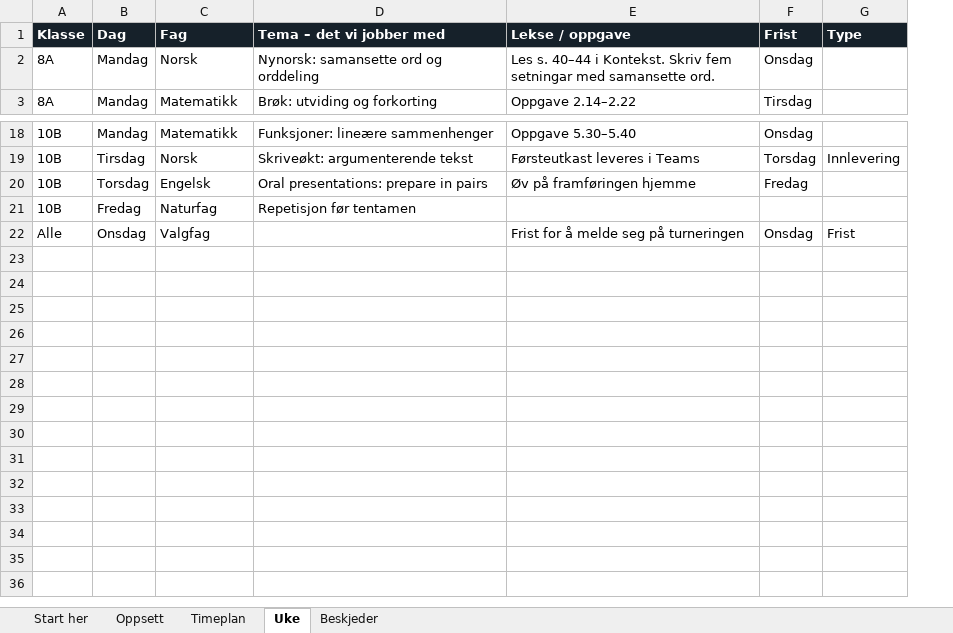
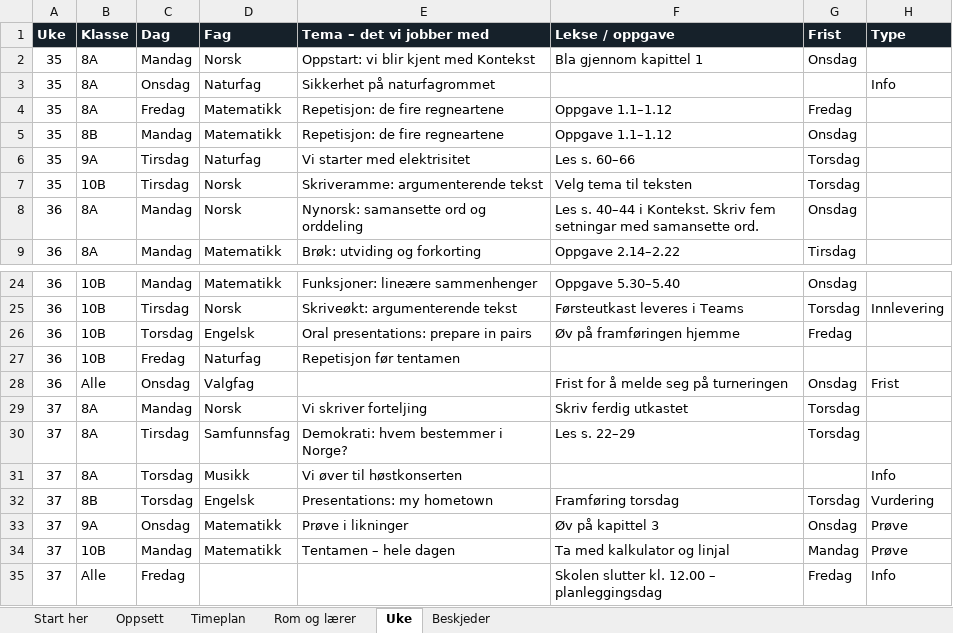
Before and after one commit to kristofferme/hvgs, an Excel workbook: ukeplan/eksempel/Ukeplan-demo.xlsx, sheet Uke, drawn as a sheet; only a part is shown, gaps mark what is left out; values as stored, in another font and other column widths than the file's, no borders; conditional formats not drawn; the diff names each change by its address in the sheet, - before the commit and + after, or states it on an @@ line.

```diff
--- a/ukeplan/eksempel/Ukeplan-demo.xlsx (sheet Uke)
+++ b/ukeplan/eksempel/Ukeplan-demo.xlsx (sheet Uke)
+sheet tab: Rom og lærer
+column A (Uke), rows 8-9: 36 | 36; rows 24-28: all 36
+row 2: 35 | 8A | Mandag | Norsk | Oppstart: vi blir kjent med Kontekst | Bla gjennom kapittel 1 | Onsdag
+row 3: 35 | 8A | Onsdag | Naturfag | Sikkerhet på naturfagrommet |  |  | Info
+row 4: 35 | 8A | Fredag | Matematikk | Repetisjon: de fire regneartene | Oppgave 1.1–1.12 | Fredag
+row 5: 35 | 8B | Mandag | Matematikk | Repetisjon: de fire regneartene | Oppgave 1.1–1.12 | Onsdag
+row 6: 35 | 9A | Tirsdag | Naturfag | Vi starter med elektrisitet | Les s. 60–66 | Torsdag
+row 7: 35 | 10B | Tirsdag | Norsk | Skriveramme: argumenterende tekst | Velg tema til teksten | Torsdag
+row 29: 37 | 8A | Mandag | Norsk | Vi skriver forteljing | Skriv ferdig utkastet | Torsdag
+row 30: 37 | 8A | Tirsdag | Samfunnsfag | Demokrati: hvem bestemmer i Norge? | Les s. 22–29 | Torsdag
+row 31: 37 | 8A | Torsdag | Musikk | Vi øver til høstkonserten |  |  | Info
+row 32: 37 | 8B | Torsdag | Engelsk | Presentations: my hometown | Framføring torsdag | Torsdag | Vurdering
+row 33: 37 | 9A | Onsdag | Matematikk | Prøve i likninger | Øv på kapittel 3 | Onsdag | Prøve
+row 34: 37 | 10B | Mandag | Matematikk | Tentamen – hele dagen | Ta med kalkulator og linjal | Mandag | Prøve
+row 35: 37 | Alle | Fredag |  |  | Skolen slutter kl. 12.00 – planleggingsdag | Fredag | Info
```
Also changed, not shown: sheet Timeplan, sheet Oppsett, sheet Beskjeder, sheet Start her, 9 other files.
